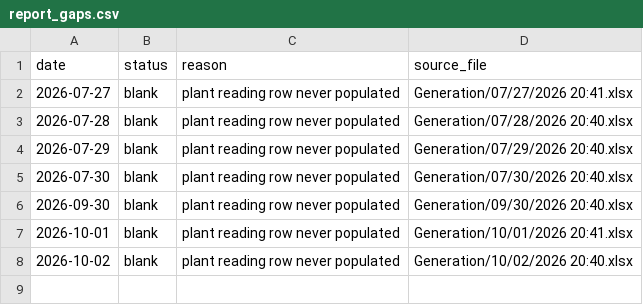
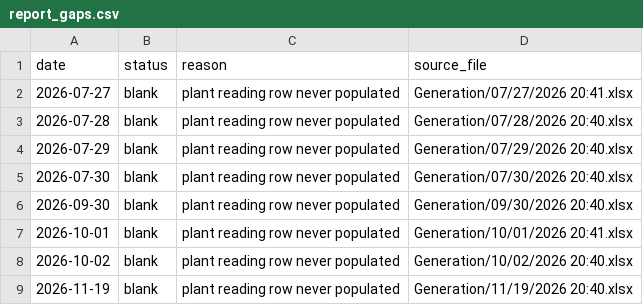
Before and after one commit to Sahil2911/Inverter, a CSV file: data/processed/report_gaps.csv, drawn as a sheet.

```diff
--- a/data/processed/report_gaps.csv
+++ b/data/processed/report_gaps.csv
@@ -8 +8,2 @@ date,status,reason,source_file
 2026-10-02,blank,plant reading row never populated,Generation/10/02/2026 20:40.xlsx
+2026-11-19,blank,plant reading row never populated,Generation/11/19/2026 20:40.xlsx
```
Also changed, not shown: data/processed/irradiance_kalol.csv, 1 other file.
